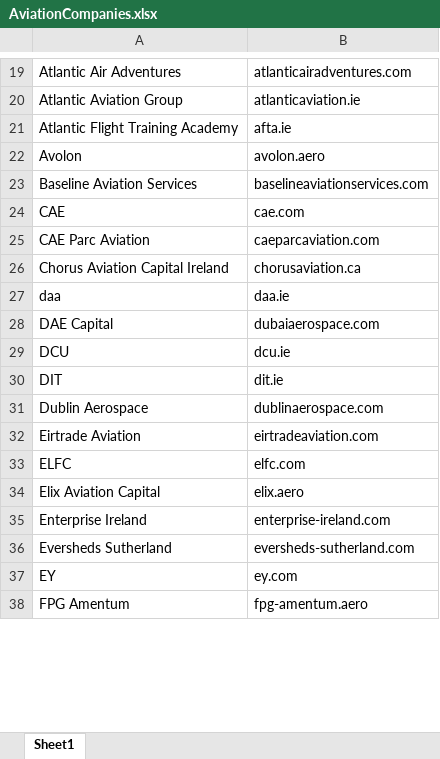
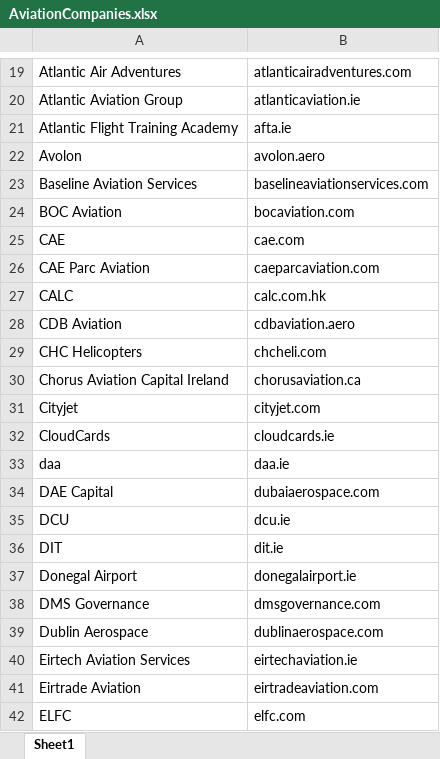
Before and after one commit to myersjo/Final-Year-Project, an Excel workbook: AviationCompanies.xlsx, sheet Sheet1, drawn as a sheet; only a part is shown, gaps mark what is left out; the shorter side is filled out with more unchanged rows; values as stored, in another font and other column widths than the file's, no borders; the diff covers the shown part only; the diff names each change by its address in the sheet, - before the commit and + after, or states it on an @@ line.

Commit message:
Added updated aviation companies list

```diff
--- a/AviationCompanies.xlsx (sheet Sheet1)
+++ b/AviationCompanies.xlsx (sheet Sheet1)
+row 24: BOC Aviation | bocaviation.com
+row 27: CALC | calc.com.hk
+row 28: CDB Aviation | cdbaviation.aero
+row 29: CHC Helicopters | chcheli.com
+row 31: Cityjet | cityjet.com
+row 32: CloudCards | cloudcards.ie
+row 37: Donegal Airport | donegalairport.ie
+row 38: DMS Governance | dmsgovernance.com
+row 40: Eirtech Aviation Services | eirtechaviation.ie
```
Also changed, not shown: 49 added rows and 1 removed row elsewhere in this sheet.
